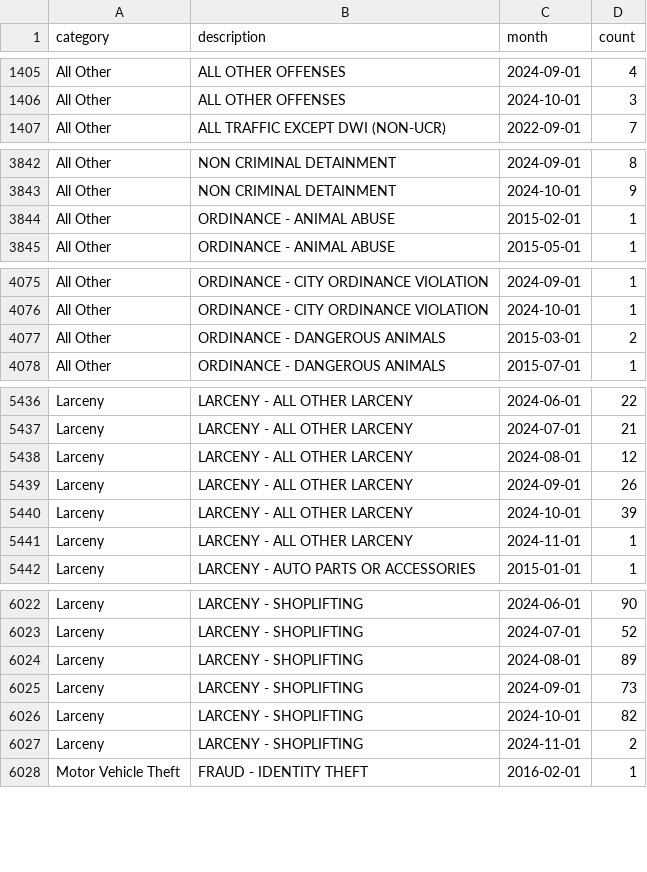
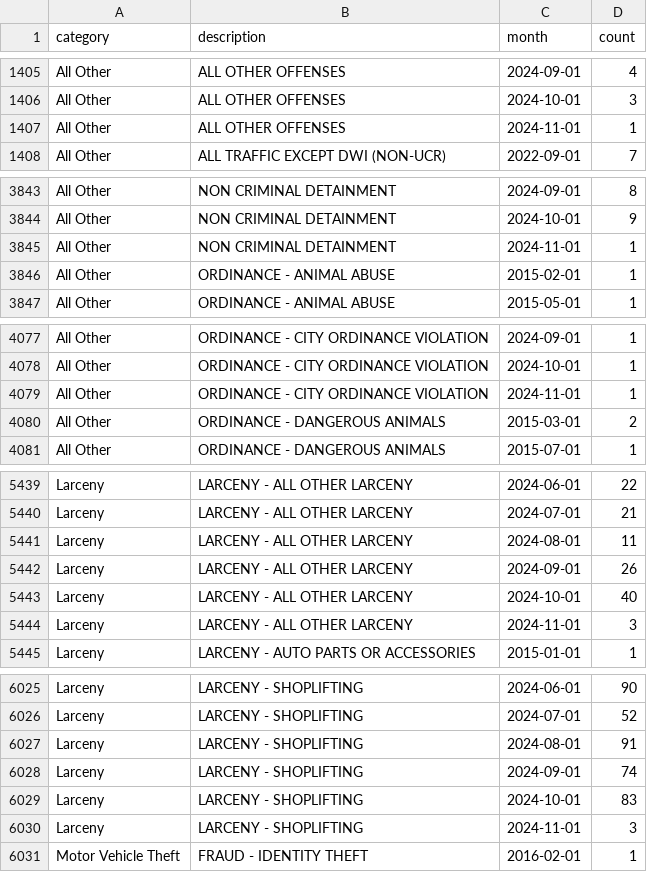
Before and after one commit to abcotvdata/safetytracker_cary, a CSV file: data/output/monthly/citywide_detailed_monthly.csv, drawn as a sheet; only a part is shown, gaps mark what is left out; the diff covers the shown part only.

Commit message:
New crime data collected

```diff
--- a/data/output/monthly/citywide_detailed_monthly.csv
+++ b/data/output/monthly/citywide_detailed_monthly.csv
@@ -1406,2 +1406,3 @@ All Other,ALL OTHER OFFENSES,2024-09-01,4
 All Other,ALL OTHER OFFENSES,2024-10-01,3
+All Other,ALL OTHER OFFENSES,2024-11-01,1
 All Other,ALL TRAFFIC EXCEPT DWI (NON-UCR),2022-09-01,7
@@ -3843,2 +3844,3 @@ All Other,NON CRIMINAL DETAINMENT,2024-09-01,8
 All Other,NON CRIMINAL DETAINMENT,2024-10-01,9
+All Other,NON CRIMINAL DETAINMENT,2024-11-01,1
 All Other,ORDINANCE - ANIMAL ABUSE,2015-02-01,1
@@ -4076,2 +4078,3 @@ All Other,ORDINANCE - CITY ORDINANCE VIOLATION,2024-09-01,1
 All Other,ORDINANCE - CITY ORDINANCE VIOLATION,2024-10-01,1
+All Other,ORDINANCE - CITY ORDINANCE VIOLATION,2024-11-01,1
 All Other,ORDINANCE - DANGEROUS ANIMALS,2015-03-01,2
@@ -5437,6 +5440,6 @@ Larceny,LARCENY - ALL OTHER LARCENY,2024-06-01,22
 Larceny,LARCENY - ALL OTHER LARCENY,2024-07-01,21
-Larceny,LARCENY - ALL OTHER LARCENY,2024-08-01,12
+Larceny,LARCENY - ALL OTHER LARCENY,2024-08-01,11
 Larceny,LARCENY - ALL OTHER LARCENY,2024-09-01,26
-Larceny,LARCENY - ALL OTHER LARCENY,2024-10-01,39
-Larceny,LARCENY - ALL OTHER LARCENY,2024-11-01,1
+Larceny,LARCENY - ALL OTHER LARCENY,2024-10-01,40
+Larceny,LARCENY - ALL OTHER LARCENY,2024-11-01,3
 Larceny,LARCENY - AUTO PARTS OR ACCESSORIES,2015-01-01,1
@@ -6023,6 +6026,6 @@ Larceny,LARCENY - SHOPLIFTING,2024-06-01,90
 Larceny,LARCENY - SHOPLIFTING,2024-07-01,52
-Larceny,LARCENY - SHOPLIFTING,2024-08-01,89
-Larceny,LARCENY - SHOPLIFTING,2024-09-01,73
-Larceny,LARCENY - SHOPLIFTING,2024-10-01,82
-Larceny,LARCENY - SHOPLIFTING,2024-11-01,2
+Larceny,LARCENY - SHOPLIFTING,2024-08-01,91
+Larceny,LARCENY - SHOPLIFTING,2024-09-01,74
+Larceny,LARCENY - SHOPLIFTING,2024-10-01,83
+Larceny,LARCENY - SHOPLIFTING,2024-11-01,3
 Motor Vehicle Theft,FRAUD - IDENTITY THEFT,2016-02-01,1
```
Also changed, not shown: 5 edited cells elsewhere in this file, data/output/city/citywide_detailed.csv, data/output/districts/burglaries_district.csv, 25 other files.
